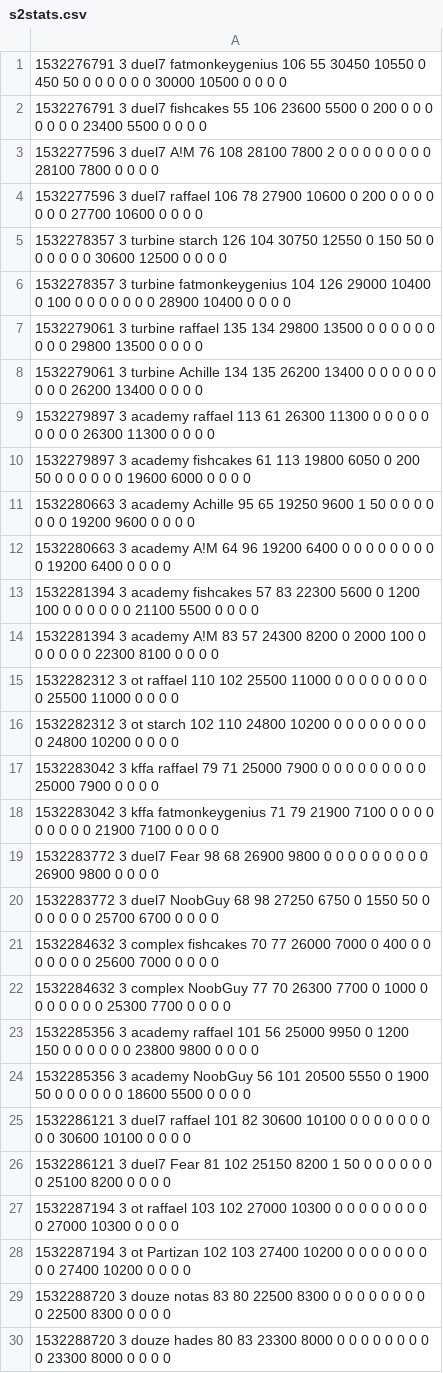
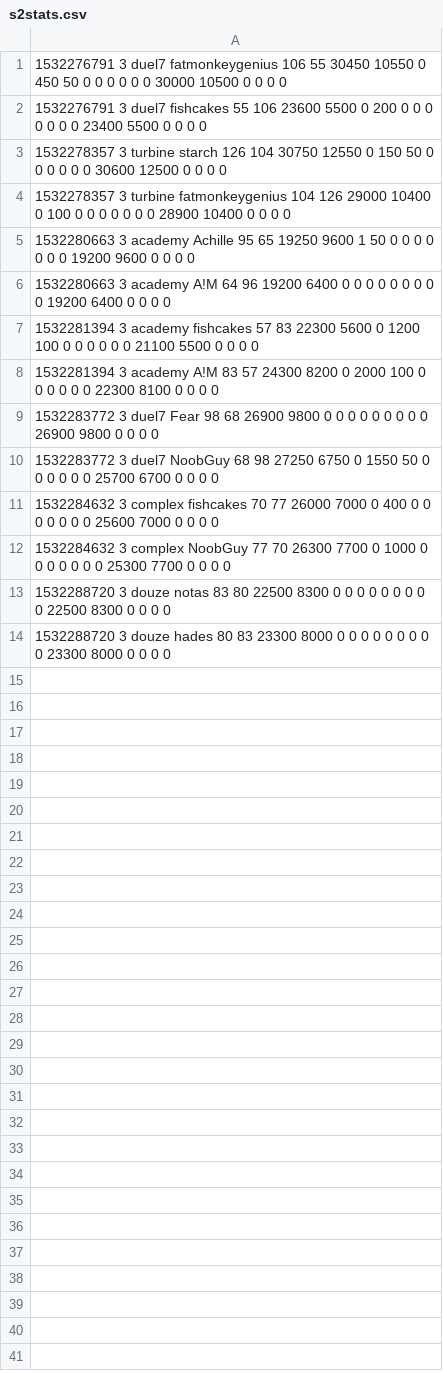
Before and after one commit to sauerduels/stats-generator, a CSV file: logs/sd18/s2stats.csv, drawn as a sheet; the diff names each change by its address in the sheet, - before the commit and + after, or states it on an @@ line.

```diff
--- a/logs/sd18/s2stats.csv
+++ b/logs/sd18/s2stats.csv
-row 3: 1532277596 3 duel7 A!M 76 108 28100 7800 2 0 0 0 0 0 0 0 0 28100 7800 0 0 0 0
-row 4: 1532277596 3 duel7 raffael 106 78 27900 10600 0 200 0 0 0 0 0 0 0 27700 10600 0 0 0 0
-row 7: 1532279061 3 turbine raffael 135 134 29800 13500 0 0 0 0 0 0 0 0 0 29800 13500 0 0 0 0
-row 8: 1532279061 3 turbine Achille 134 135 26200 13400 0 0 0 0 0 0 0 0 0 26200 13400 0 0 0 0
-row 9: 1532279897 3 academy raffael 113 61 26300 11300 0 0 0 0 0 0 0 0 0 26300 11300 0 0 0 0
-row 10: 1532279897 3 academy fishcakes 61 113 19800 6050 0 200 50 0 0 0 0 0 0 19600 6000 0 0 0 0
-row 15: 1532282312 3 ot raffael 110 102 25500 11000 0 0 0 0 0 0 0 0 0 25500 11000 0 0 0 0
-row 16: 1532282312 3 ot starch 102 110 24800 10200 0 0 0 0 0 0 0 0 0 24800 10200 0 0 0 0
-row 17: 1532283042 3 kffa raffael 79 71 25000 7900 0 0 0 0 0 0 0 0 0 25000 7900 0 0 0 0
-row 18: 1532283042 3 kffa fatmonkeygenius 71 79 21900 7100 0 0 0 0 0 0 0 0 0 21900 7100 0 0 0 0
-row 23: 1532285356 3 academy raffael 101 56 25000 9950 0 1200 150 0 0 0 0 0 0 23800 9800 0 0 0 0
-row 24: 1532285356 3 academy NoobGuy 56 101 20500 5550 0 1900 50 0 0 0 0 0 0 18600 5500 0 0 0 0
-row 25: 1532286121 3 duel7 raffael 101 82 30600 10100 0 0 0 0 0 0 0 0 0 30600 10100 0 0 0 0
-row 26: 1532286121 3 duel7 Fear 81 102 25150 8200 1 50 0 0 0 0 0 0 0 25100 8200 0 0 0 0
-row 27: 1532287194 3 ot raffael 103 102 27000 10300 0 0 0 0 0 0 0 0 0 27000 10300 0 0 0 0
-row 28: 1532287194 3 ot Partizan 102 103 27400 10200 0 0 0 0 0 0 0 0 0 27400 10200 0 0 0 0
```
Also changed, not shown: logs/sd16/s4stats.csv, logs/sd20/s2stats.csv, 50 other files.
